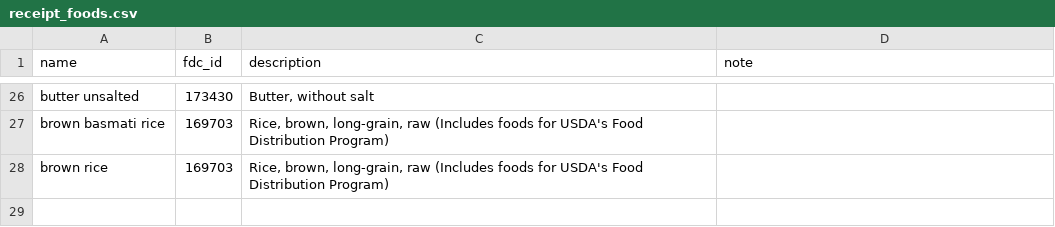
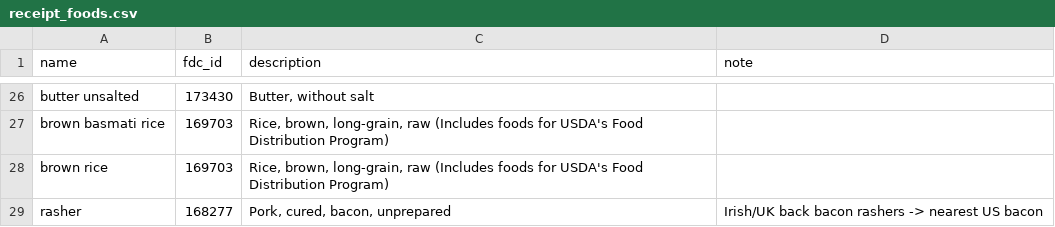
Before and after one commit to edanbro/Dietbro, a CSV file: packages/core/src/larder_core/data/receipt_foods.csv, drawn as a sheet; only a part is shown, gaps mark what is left out; the diff names each change by its address in the sheet, - before the commit and + after, or states it on an @@ line.

```diff
--- a/packages/core/src/larder_core/data/receipt_foods.csv
+++ b/packages/core/src/larder_core/data/receipt_foods.csv
+row 29: rasher | 168277 | Pork, cured, bacon, unprepared | Irish/UK back bacon rashers -> nearest US bacon
```
Also changed, not shown: 41 other files.
